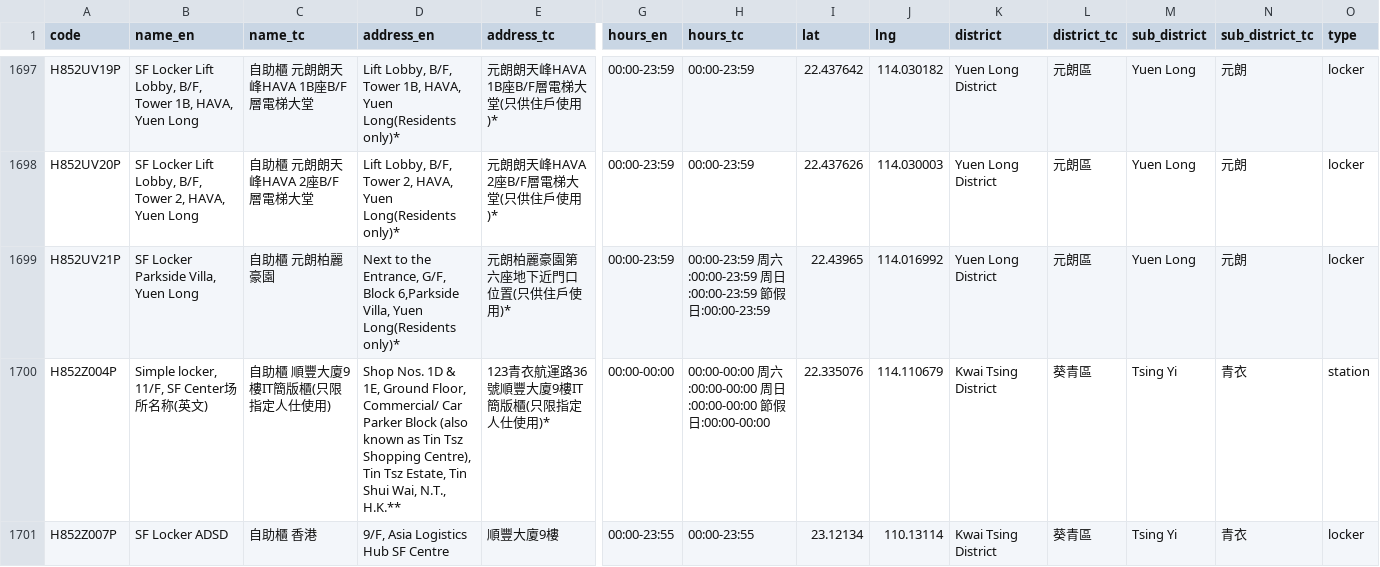
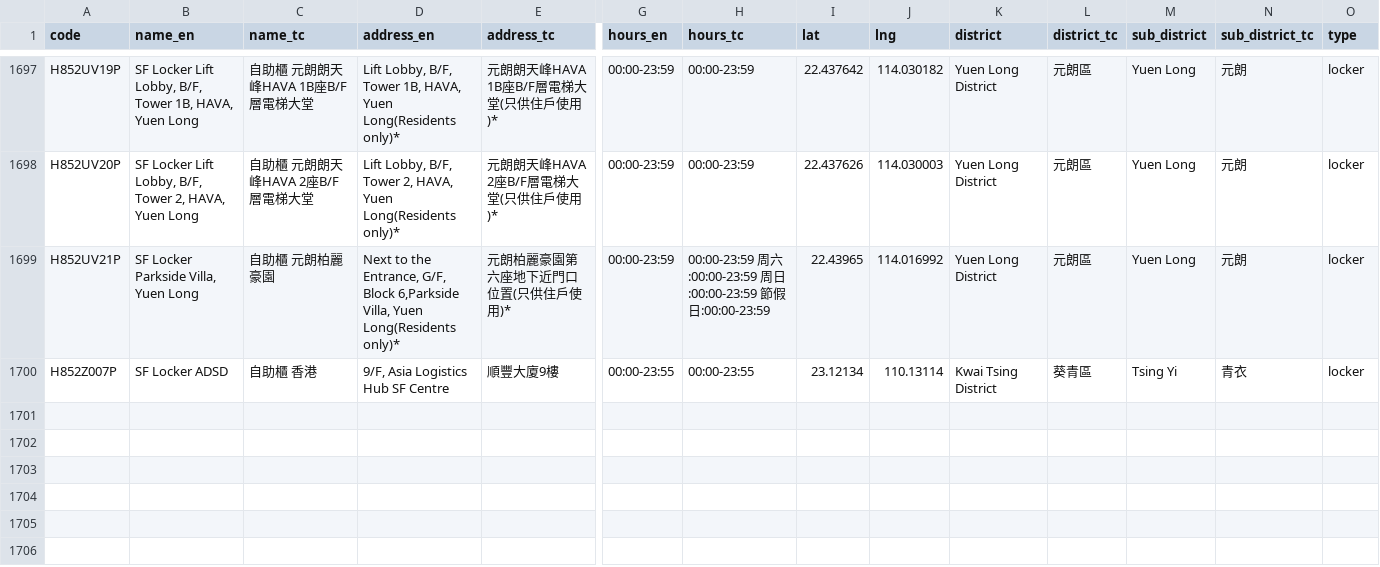
Before and after one commit to mikenuko/hk-sf-location-list, a CSV file: data/locations.csv, drawn as a sheet; only a part is shown, gaps mark what is left out; rows hold the shown columns only; the diff names each change by its address in the sheet, - before the commit and + after, or states it on an @@ line.

Commit message:
data: refresh 2026-08-22 [skip ci]

```diff
--- a/data/locations.csv
+++ b/data/locations.csv
-row 1700: H852Z004P | Simple locker, 11/F, SF Center场所名称(英文) | 自助櫃 順豐大廈9樓IT簡版櫃(只限指定人仕使用) | Shop Nos. 1D & 1E, Ground Floor, Commercial/ Car Parker Block (also known as Tin Tsz Shopping Centre), Tin Tsz Estate, Tin Shui Wai, N.T., H.K.** | 123青衣航運路36號順豐大廈9樓IT簡版櫃(只限指定人仕使用)* | 00:00-00:00 | 00:00-00:00 周六:00:00-00:00 周日:00:00-00:00 節假日:00:00-00:00 | 22.335076 | 114.110679 | Kwai Tsing District | 葵青區 | Tsing Yi | 青衣 | station
```
Also changed, not shown: 5 other files.
